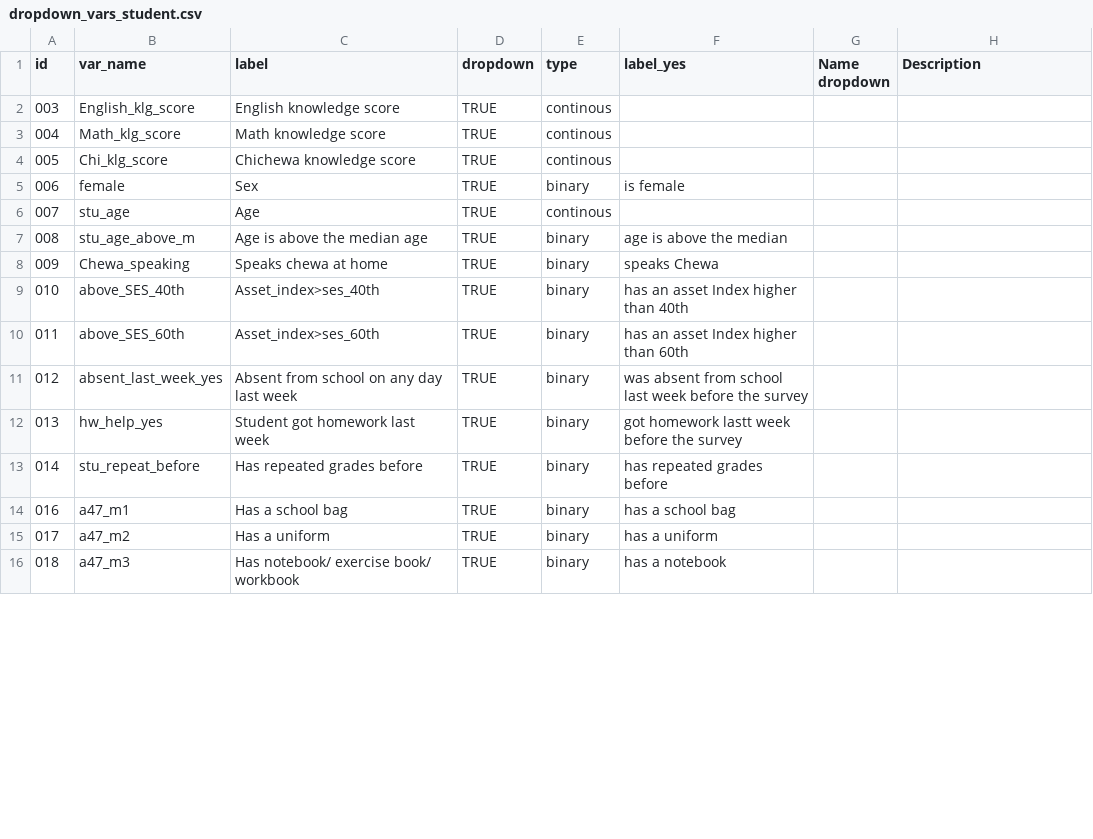
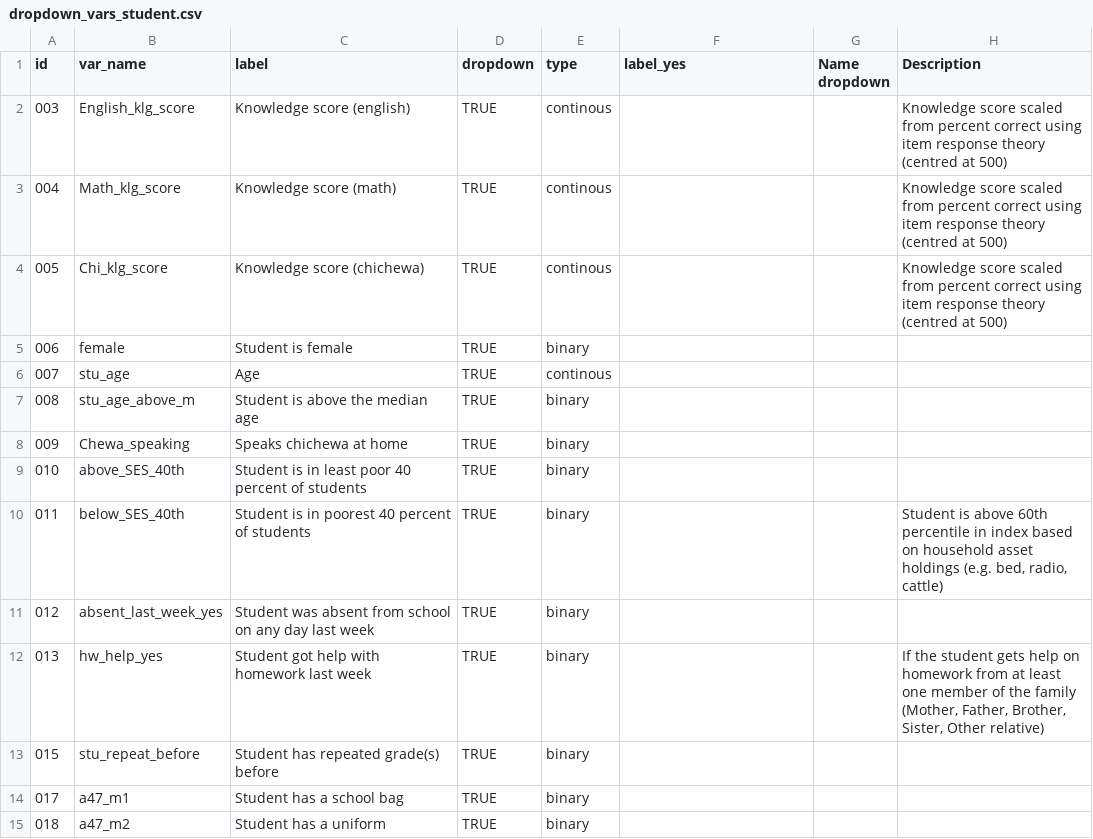
Before and after one commit to araupontones/MLSS, a CSV file: data/reference/lookups/student/dropdown_vars_student.csv, drawn as a sheet; only a part is shown; the diff covers the shown part only.

```diff
--- a/data/reference/lookups/student/dropdown_vars_student.csv
+++ b/data/reference/lookups/student/dropdown_vars_student.csv
@@ -1,16 +1,15 @@
 id,var_name,label,dropdown,type,label_yes,Name dropdown,Description
-003,English_klg_score,English knowledge score,TRUE,continous,,,
-004,Math_klg_score,Math knowledge score,TRUE,continous,,,
-005,Chi_klg_score,Chichewa knowledge score,TRUE,continous,,,
-006,female,Sex,TRUE,binary,is female,,
+003,English_klg_score,Knowledge score (english),TRUE,continous,,,Knowledge score scaled from percent correct using item response theory (centred at 500)
+004,Math_klg_score,Knowledge score (math),TRUE,continous,,,Knowledge score scaled from percent correct using item response theory (centred at 500)
+005,Chi_klg_score,Knowledge score (chichewa),TRUE,continous,,,Knowledge score scaled from percent correct using item response theory (centred at 500)
+006,female,Student is female,TRUE,binary,,,
 007,stu_age,Age,TRUE,continous,,,
-008,stu_age_above_m,Age is above the median age,TRUE,binary,age is above the median,,
-009,Chewa_speaking,Speaks chewa at home,TRUE,binary,speaks Chewa,,
-010,above_SES_40th,Asset_index>ses_40th,TRUE,binary,has an asset Index higher than 40th,,
-011,above_SES_60th,Asset_index>ses_60th,TRUE,binary,has an asset Index higher than 60th,,
-012,absent_last_week_yes,Absent from school on any day last week,TRUE,binary,was absent from school last week before the survey,,
-013,hw_help_yes,Student got homework last week,TRUE,binary,got homework lastt week before the survey,,
-014,stu_repeat_before,Has repeated grades before,TRUE,binary,has repeated grades before,,
-016,a47_m1,Has a school bag,TRUE,binary,has a school bag,,
-017,a47_m2,Has a uniform,TRUE,binary,has a uniform,,
-018,a47_m3,Has notebook/ exercise book/ workbook,TRUE,binary,has a notebook,,
+008,stu_age_above_m,Student is above the median age,TRUE,binary,,,
+009,Chewa_speaking,Speaks chichewa at home,TRUE,binary,,,
+010,above_SES_40th,Student is in least poor 40 percent of students,TRUE,binary,,,
+011,below_SES_40th,Student is in poorest 40 percent of students,TRUE,binary,,,"Student is above 60th percentile in index based on household asset holdings (e.g. bed, radio, cattle)"
+012,absent_last_week_yes,Student was absent from school on any day last week,TRUE,binary,,,
+013,hw_help_yes,Student got help with homework last week,TRUE,binary,,,"If the student gets help on homework from at least one member of the family (Mother, Father, Brother, Sister, Other relative)"
+015,stu_repeat_before,Student has repeated grade(s) before,TRUE,binary,,,
+017,a47_m1,Student has a school bag,TRUE,binary,,,
+018,a47_m2,Student has a uniform,TRUE,binary,,,
```
Also changed, not shown: 2 added rows, 1 removed row and 21 edited cells elsewhere in this file, data/reference/lookups/student/target_vars_student.csv, data/reference/lookups/teacher/dropdown_vars_teacher.csv, 18 other files.
